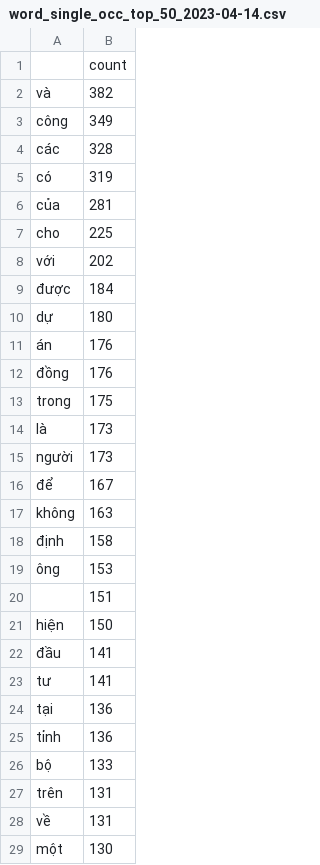
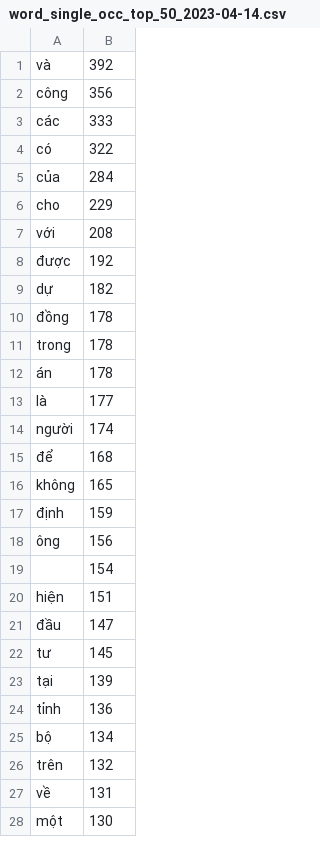
Before and after one commit to itsdmd/NewsAPI, a CSV file: news-api/src/scripts/analyzer/data/word_single_occ_top_50_2023-04-14.csv, drawn as a sheet; only a part is shown; the diff covers the shown part only.

Commit message:
✨ feat(analyzer/wo): add support for json export

```diff
--- a/news-api/src/scripts/analyzer/data/word_single_occ_top_50_2023-04-14.csv
+++ b/news-api/src/scripts/analyzer/data/word_single_occ_top_50_2023-04-14.csv
@@ -1,28 +1,27 @@
-,count
-và,382
-công,349
-các,328
-có,319
-của,281
-cho,225
-với,202
-được,184
-dự,180
-án,176
-đồng,176
-trong,175
-là,173
-người,173
-để,167
-không,163
-định,158
-ông,153
-,151
-hiện,150
-đầu,141
-tư,141
-tại,136
+và,392
+công,356
+các,333
+có,322
+của,284
+cho,229
+với,208
+được,192
+dự,182
+đồng,178
+trong,178
+án,178
+là,177
+người,174
+để,168
+không,165
+định,159
+ông,156
+,154
+hiện,151
+đầu,147
+tư,145
+tại,139
 tỉnh,136
-bộ,133
-trên,131
+bộ,134
+trên,132
 về,131
```
Also changed, not shown: 6 added rows, 6 removed rows and 7 edited cells elsewhere in this file, news-api/src/scripts/analyzer/data/word_pair_occ_top_50_2023-04-14.csv, 8 other files.
